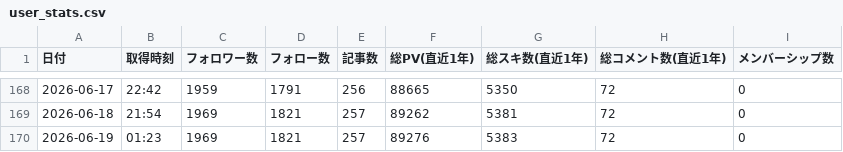
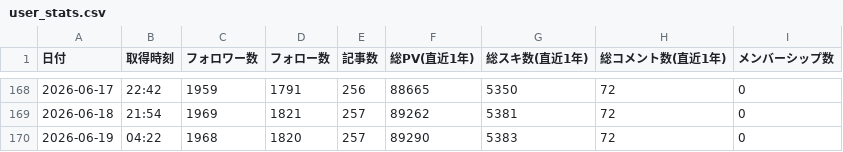
Before and after one commit to take-cmd-web/note-tracker, a CSV file: public/user_stats.csv, drawn as a sheet; only a part is shown, gaps mark what is left out.

```diff
--- a/public/user_stats.csv
+++ b/public/user_stats.csv
@@ -169,2 +169,2 @@
 2026-06-18,21:54,1969,1821,257,89262,5381,72,0
-2026-06-19,01:23,1969,1821,257,89276,5383,72,0
+2026-06-19,04:22,1968,1820,257,89290,5383,72,0
```
Also changed, not shown: 1 other file.
